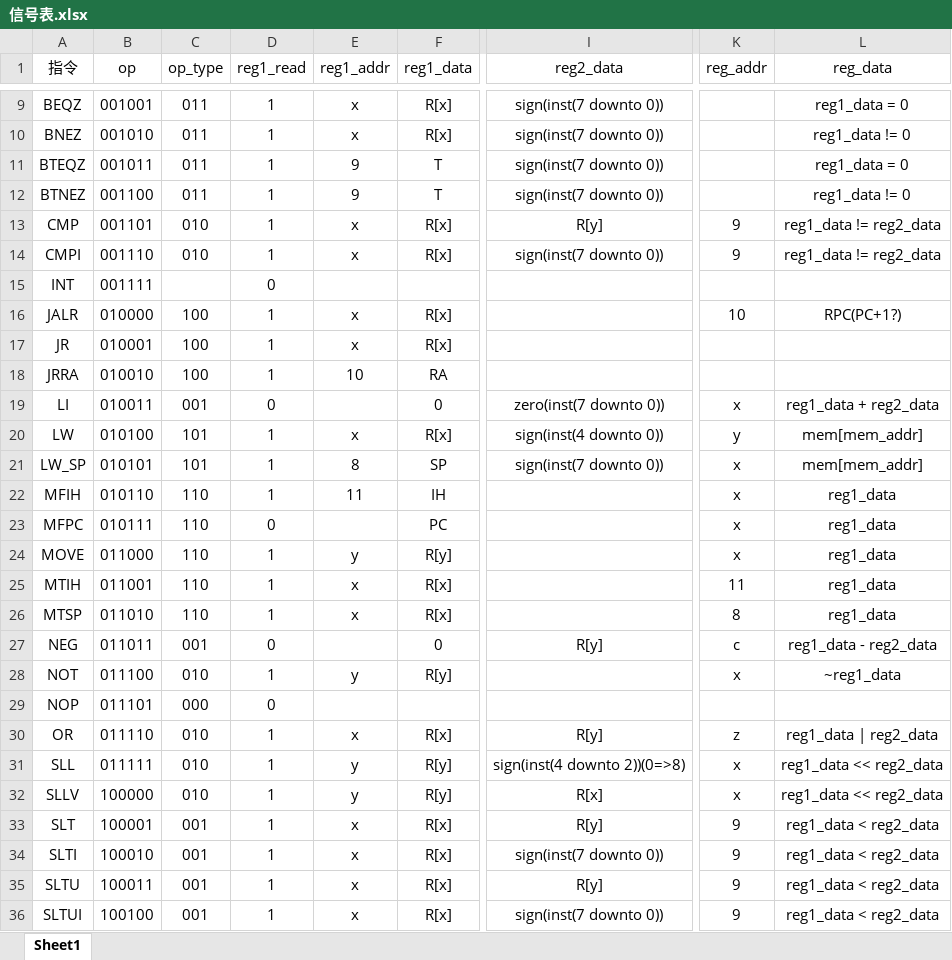
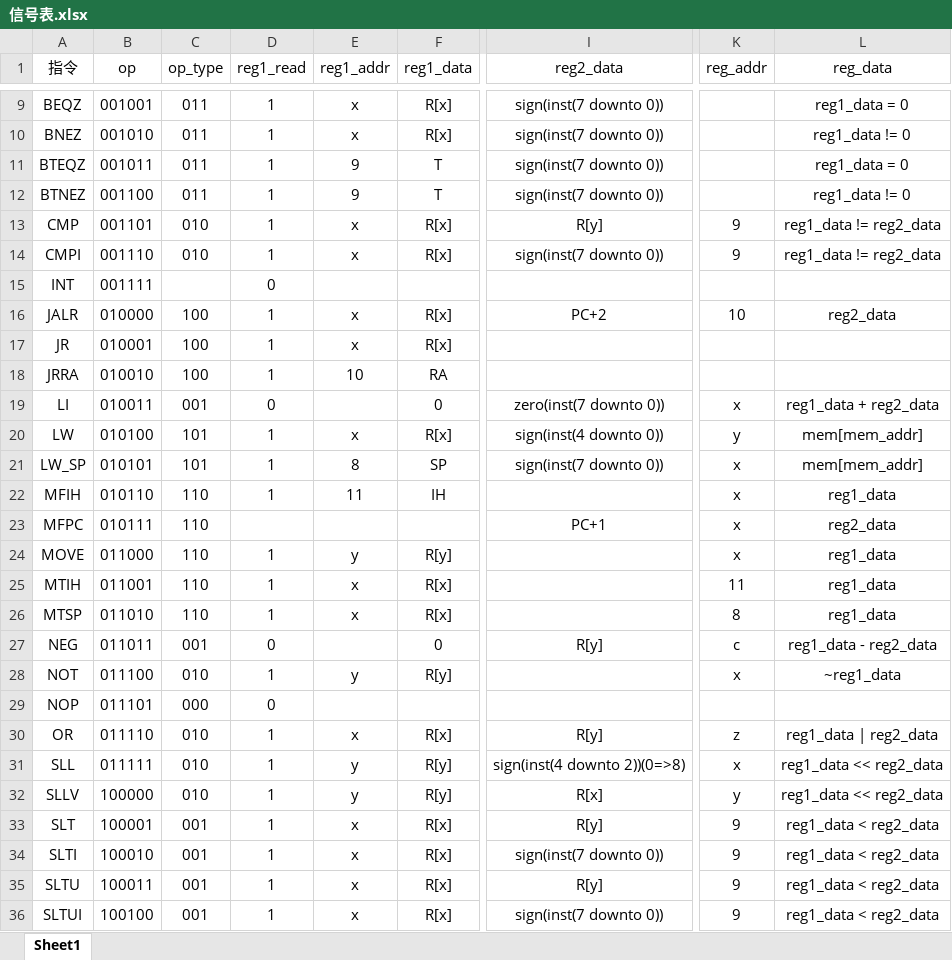
Before and after one commit to misty0729/THU-CPU, an Excel workbook: datapath/信号表.xlsx, sheet Sheet1, drawn as a sheet; only a part is shown, gaps mark what is left out; values as stored, in another font and other column widths than the file's, no borders; the diff names each change by its address in the sheet, - before the commit and + after, or states it on an @@ line.

```diff
--- a/datapath/信号表.xlsx (sheet Sheet1)
+++ b/datapath/信号表.xlsx (sheet Sheet1)
-I16 (reg2_data): (empty)
+I16 (reg2_data): PC+2
-L16 (reg_data): RPC(PC+1?)
+L16 (reg_data): reg2_data
-D23 (reg1_read): 0
+D23 (reg1_read): (empty)
-F23 (reg1_data): PC
+F23 (reg1_data): (empty)
-I23 (reg2_data): (empty)
+I23 (reg2_data): PC+1
-L23 (reg_data): reg1_data
+L23 (reg_data): reg2_data
-K32 (reg_addr): x
+K32 (reg_addr): y
```
Also changed, not shown: 2 other files.
